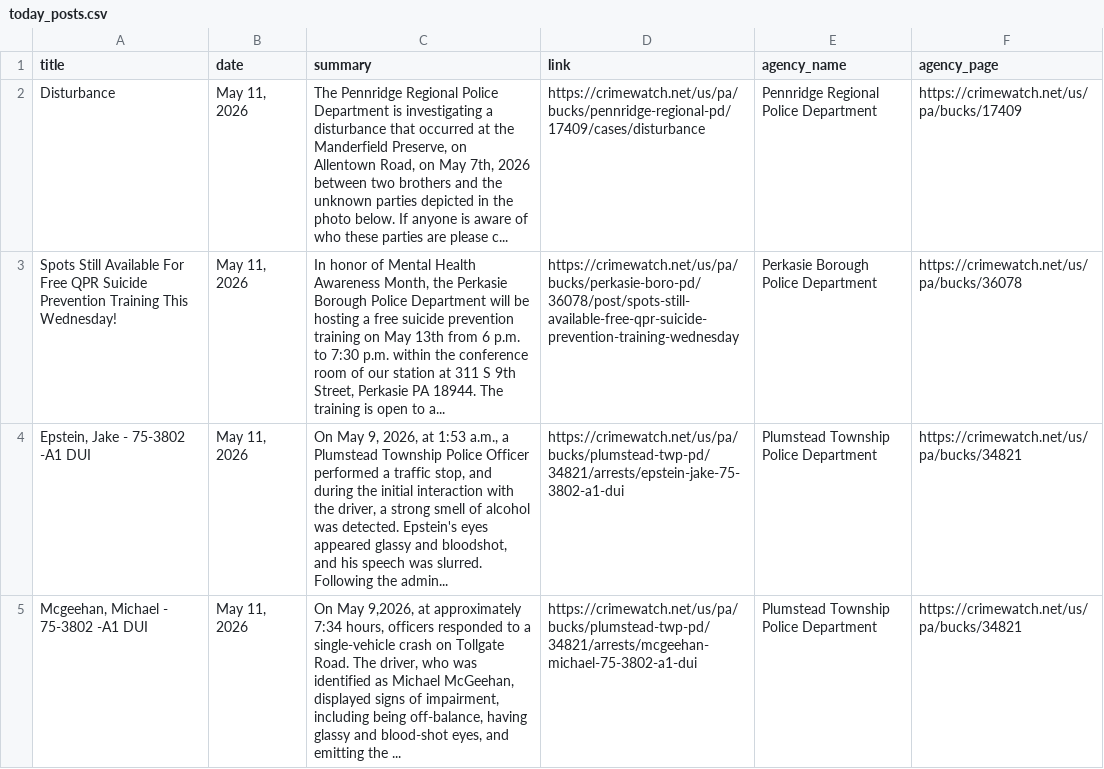
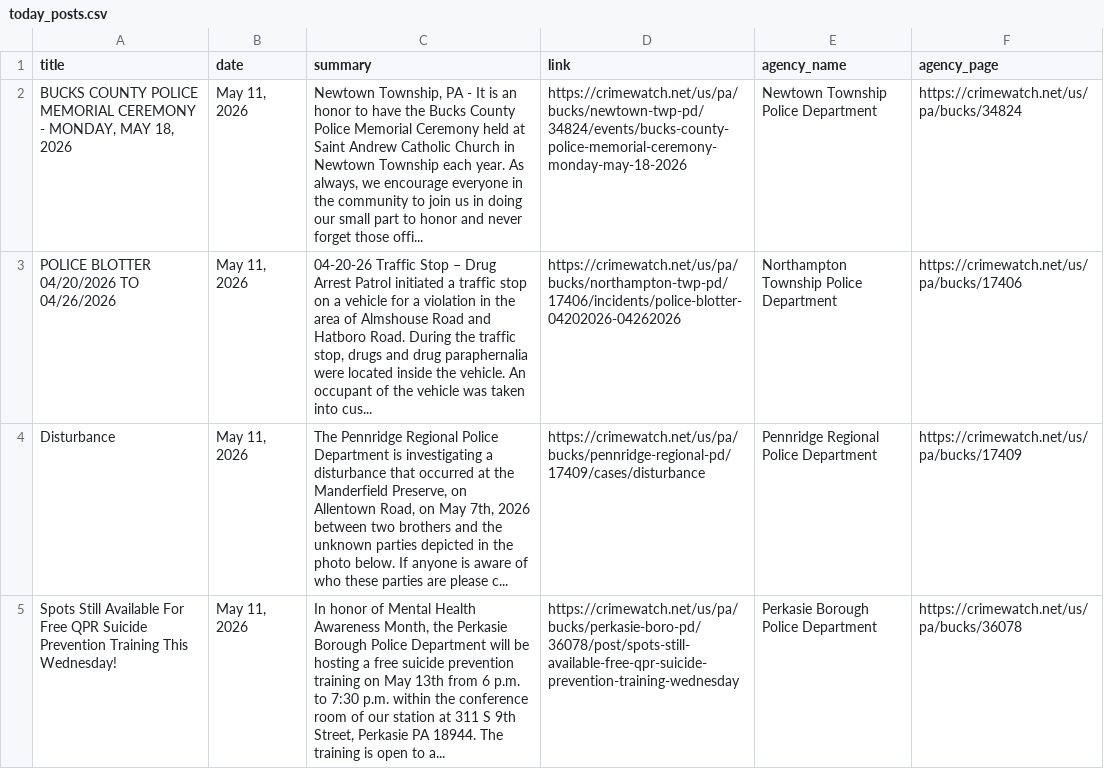
Before and after one commit to CUlleryUSATRepos/BucksCrimeWatchRepo, a CSV file: scripts/data/today_posts.csv, drawn as a sheet; only a part is shown; the shorter side is filled out with more unchanged rows.

Commit message:
Auto update CrimeWatch dashboard

```diff
--- a/scripts/data/today_posts.csv
+++ b/scripts/data/today_posts.csv
@@ -1,2 +1,4 @@
 title,date,summary,link,agency_name,agency_page
+"BUCKS COUNTY POLICE MEMORIAL CEREMONY - MONDAY, MAY 18, 2026","May 11, 2026","Newtown Township, PA - It is an honor to have the Bucks County Police Memorial Ceremony held at Saint Andrew Catholic Church in Newtown Township each year. As always, we encourage everyone in the community to join us in doing our small part to honor and never forget those offi...",https://crimewatch.net/us/pa/bucks/newtown-twp-pd/34824/events/bucks-county-police-memorial-ceremony-monday-may-18-2026,Newtown Township Police Department,https://crimewatch.net/us/pa/bucks/34824
+POLICE BLOTTER 04/20/2026 TO 04/26/2026,"May 11, 2026","04-20-26 Traffic Stop – Drug Arrest Patrol initiated a traffic stop on a vehicle for a violation in the area of Almshouse Road and Hatboro Road. During the traffic stop, drugs and drug paraphernalia were located inside the vehicle. An occupant of the vehicle was taken into cus...",https://crimewatch.net/us/pa/bucks/northampton-twp-pd/17406/incidents/police-blotter-04202026-04262026,Northampton Township Police Department,https://crimewatch.net/us/pa/bucks/17406
 Disturbance,"May 11, 2026","The Pennridge Regional Police Department is investigating a disturbance that occurred at the Manderfield Preserve, on Allentown Road, on May 7th, 2026 between two brothers and the unknown parties depicted in the photo below. If anyone is aware of who these parties are please c...",https://crimewatch.net/us/pa/bucks/pennridge-regional-pd/17409/cases/disturbance,Pennridge Regional Police Department,https://crimewatch.net/us/pa/bucks/17409
```
Also changed, not shown: 1 other file.
